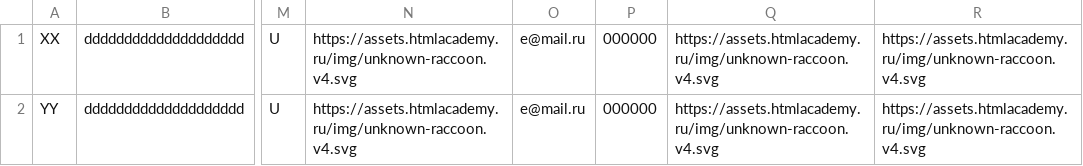
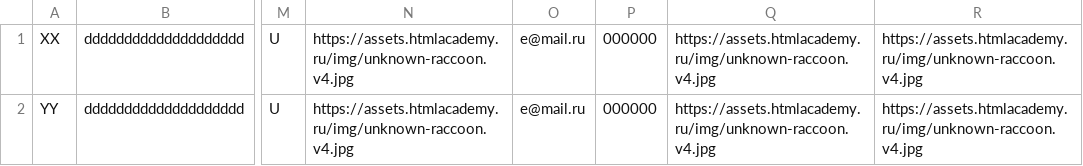
Before and after one commit to htmlacademy-univer-nodejs/2236829-what-to-watch-1, a TSV file: mocks/films.tsv, drawn as a sheet; only a part is shown, gaps mark what is left out; the diff names each change by its address in the sheet, - before the commit and + after, or states it on an @@ line.

Commit message:
UserEntity.avatarUri regex mocks/films.tsv fix

```diff
--- a/mocks/films.tsv
+++ b/mocks/films.tsv
-N1:N2: https://assets.htmlacademy.ru/img/unknown-raccoon.v4.svg
+N1:N2: https://assets.htmlacademy.ru/img/unknown-raccoon.v4.jpg
-Q1:Q2: https://assets.htmlacademy.ru/img/unknown-raccoon.v4.svg
+Q1:Q2: https://assets.htmlacademy.ru/img/unknown-raccoon.v4.jpg
-R1:R2: https://assets.htmlacademy.ru/img/unknown-raccoon.v4.svg
+R1:R2: https://assets.htmlacademy.ru/img/unknown-raccoon.v4.jpg
```
Also changed, not shown: 1 other file.
